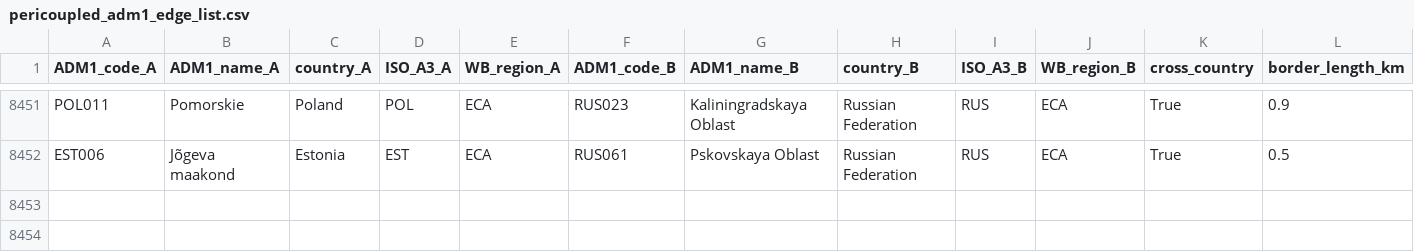
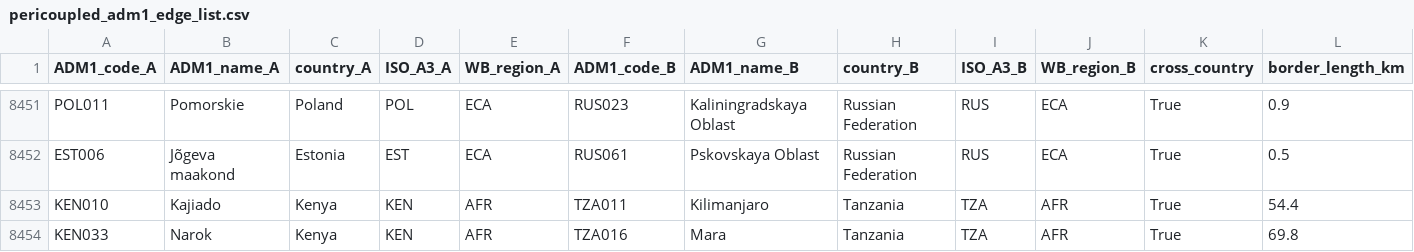
Before and after one commit to Hanshan-XY/MetacouplingLLM, a CSV file: src/metacouplingllm/data/pericoupled_adm1_edge_list.csv, drawn as a sheet; only a part is shown, gaps mark what is left out; rows hold the shown columns only; the diff names each change by its address in the sheet, - before the commit and + after, or states it on an @@ line.

```diff
--- a/src/metacouplingllm/data/pericoupled_adm1_edge_list.csv
+++ b/src/metacouplingllm/data/pericoupled_adm1_edge_list.csv
+row 8453: KEN010 | Kajiado | Kenya | KEN | AFR | TZA011 | Kilimanjaro | Tanzania | TZA | AFR | True | 54.4
+row 8454: KEN033 | Narok | Kenya | KEN | AFR | TZA016 | Mara | Tanzania | TZA | AFR | True | 69.8
```
Also changed, not shown: 8 other files.
